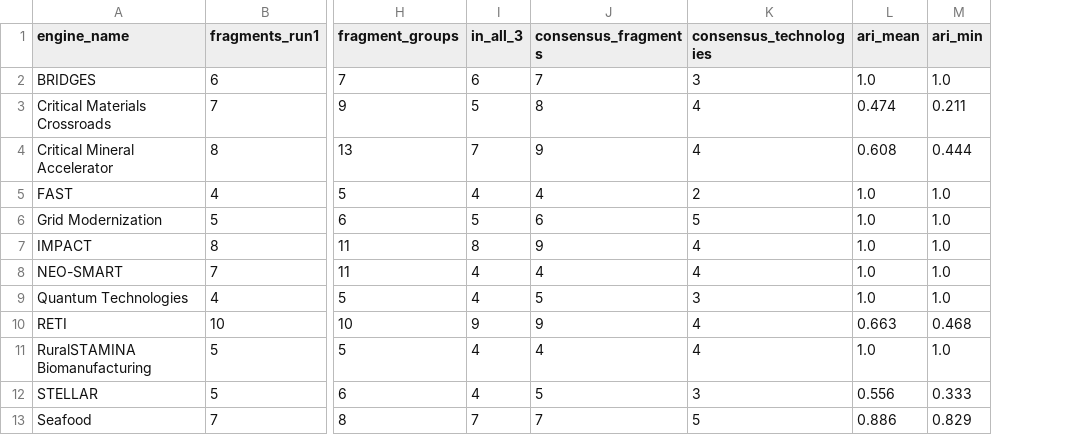
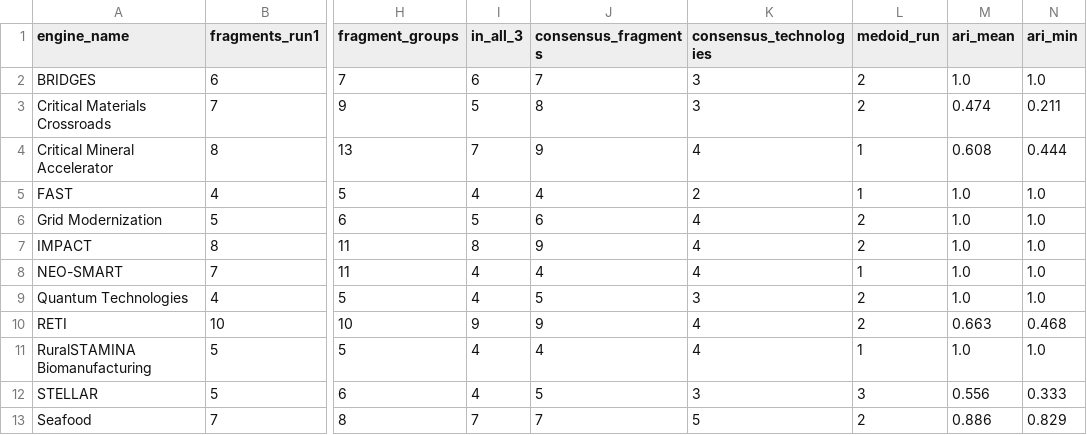
Before and after one commit to hellche/nsf-engines, a CSV file: data/processed/tech_minplus_stability.csv, drawn as a sheet; only a part is shown, gaps mark what is left out; the diff names each change by its address in the sheet, - before the commit and + after, or states it on an @@ line.

```diff
--- a/data/processed/tech_minplus_stability.csv
+++ b/data/processed/tech_minplus_stability.csv
+column L (medoid_run), rows 2-13: 2 | 2 | 1 | 1 | 2 | 2 | 1 | 2 | 2 | 1 | 3 | 2
-K3 (consensus_technologies): 4
+K3 (consensus_technologies): 3
-K6 (consensus_technologies): 5
+K6 (consensus_technologies): 4
```
Also changed, not shown: data/processed/tech_min_stability.csv, data/processed/tech_min_technologies.csv, 5 other files.
